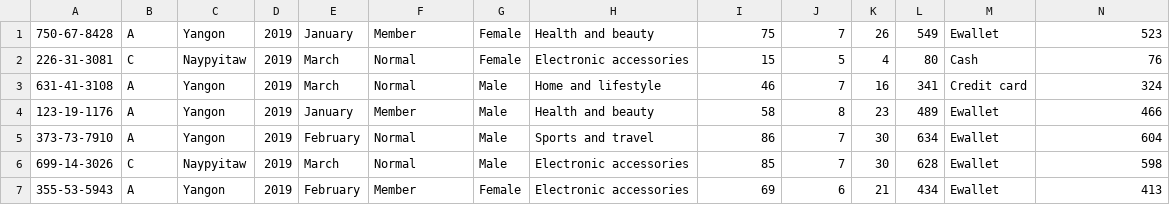
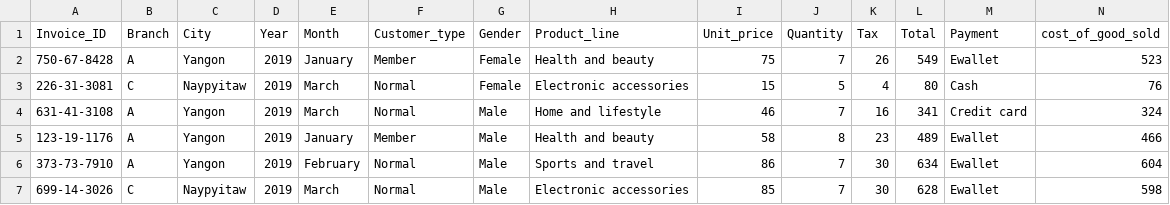
Before and after one commit to Anish-shakya/Supermarket_Sales_Data_Exploration, a CSV file: supermarket sales formated.csv, drawn as a sheet; only a part is shown; the shorter side is filled out with more unchanged rows; rows hold the shown columns only; the diff names each change by its address in the sheet, - before the commit and + after, or states it on an @@ line.

Commit message:
Update supermarket sales formated.csv

```diff
--- a/supermarket sales formated.csv
+++ b/supermarket sales formated.csv
+row 1: Invoice_ID | Branch | City | Year | Month | Customer_type | Gender | Product_line | Unit_price | Quantity | Tax | Total | Payment | cost_of_good_sold
```
